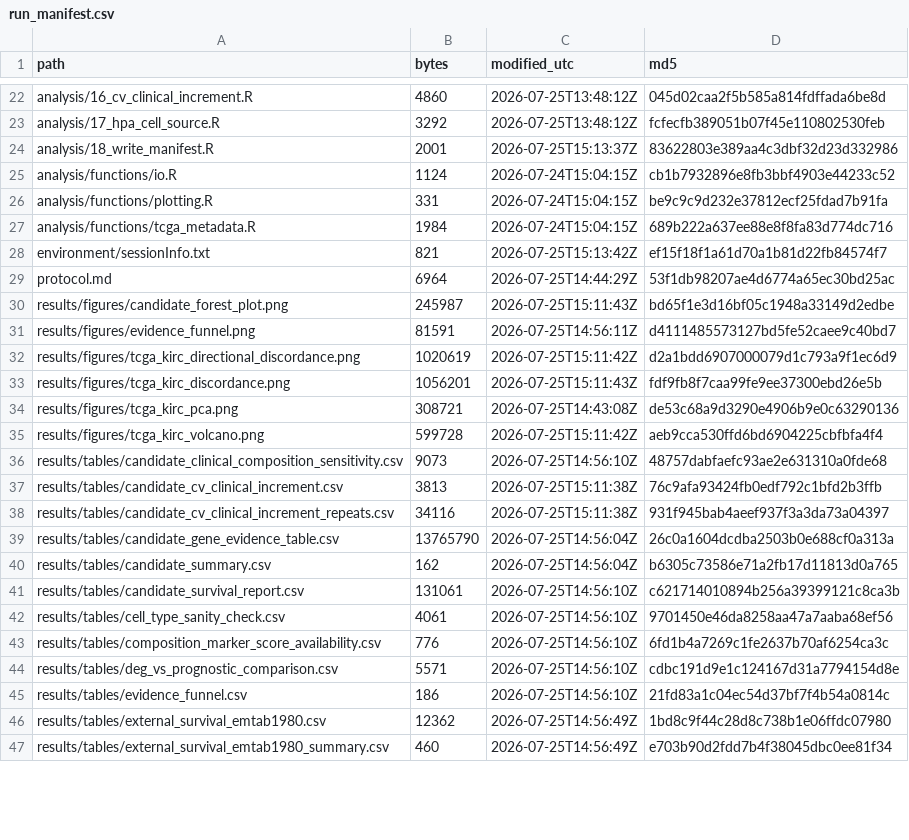
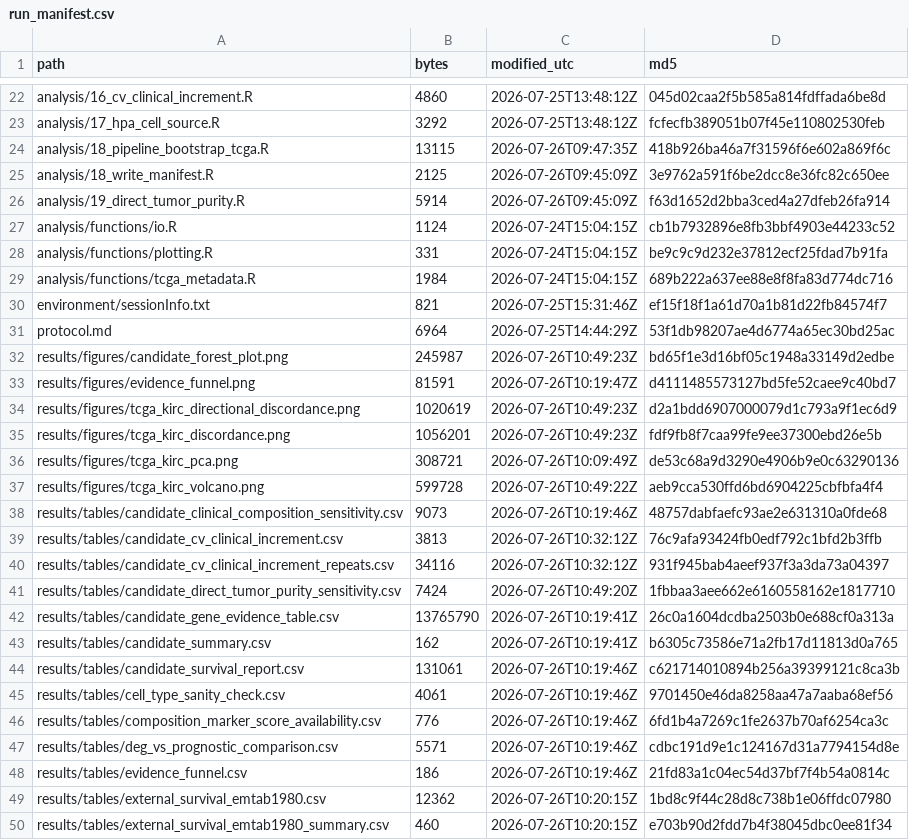
Before and after one commit to ArjunCodess/HYDRA-ccRCC, a CSV file: results/tables/run_manifest.csv, drawn as a sheet; only a part is shown, gaps mark what is left out; the diff covers the shown part only.

Commit message:
refresh validation results

```diff
--- a/results/tables/run_manifest.csv
+++ b/results/tables/run_manifest.csv
@@ -23,3 +23,5 @@ analysis/16_cv_clinical_increment.R,4860,2026-07-25T13:48:12Z,045d02caa2f5b585a8
 analysis/17_hpa_cell_source.R,3292,2026-07-25T13:48:12Z,fcfecfb389051b07f45e110802530feb
-analysis/18_write_manifest.R,2001,2026-07-25T15:13:37Z,83622803e389aa4c3dbf32d23d332986
+analysis/18_pipeline_bootstrap_tcga.R,13115,2026-07-26T09:47:35Z,418b926ba46a7f31596f6e602a869f6c
+analysis/18_write_manifest.R,2125,2026-07-26T09:45:09Z,3e9762a591f6be2dcc8e36fc82c650ee
+analysis/19_direct_tumor_purity.R,5914,2026-07-26T09:45:09Z,f63d1652d2bba3ced4a27dfeb26fa914
 analysis/functions/io.R,1124,2026-07-24T15:04:15Z,cb1b7932896e8fb3bbf4903e44233c52
@@ -27,21 +29,22 @@ analysis/functions/plotting.R,331,2026-07-24T15:04:15Z,be9c9c9d232e37812ecf25fda
 analysis/functions/tcga_metadata.R,1984,2026-07-24T15:04:15Z,689b222a637ee88e8f8fa83d774dc716
-environment/sessionInfo.txt,821,2026-07-25T15:13:42Z,ef15f18f1a61d70a1b81d22fb84574f7
+environment/sessionInfo.txt,821,2026-07-25T15:31:46Z,ef15f18f1a61d70a1b81d22fb84574f7
 protocol.md,6964,2026-07-25T14:44:29Z,53f1db98207ae4d6774a65ec30bd25ac
-results/figures/candidate_forest_plot.png,245987,2026-07-25T15:11:43Z,bd65f1e3d16bf05c1948a33149d2edbe
-results/figures/evidence_funnel.png,81591,2026-07-25T14:56:11Z,d4111485573127bd5fe52caee9c40bd7
-results/figures/tcga_kirc_directional_discordance.png,1020619,2026-07-25T15:11:42Z,d2a1bdd6907000079d1c793a9f1ec6d9
-results/figures/tcga_kirc_discordance.png,1056201,2026-07-25T15:11:43Z,fdf9fb8f7caa99fe9ee37300ebd26e5b
-results/figures/tcga_kirc_pca.png,308721,2026-07-25T14:43:08Z,de53c68a9d3290e4906b9e0c63290136
-results/figures/tcga_kirc_volcano.png,599728,2026-07-25T15:11:42Z,aeb9cca530ffd6bd6904225cbfbfa4f4
-results/tables/candidate_clinical_composition_sensitivity.csv,9073,2026-07-25T14:56:10Z,48757dabfaefc93ae2e631310a0fde68
-results/tables/candidate_cv_clinical_increment.csv,3813,2026-07-25T15:11:38Z,76c9afa93424fb0edf792c1bfd2b3ffb
-results/tables/candidate_cv_clinical_increment_repeats.csv,34116,2026-07-25T15:11:38Z,931f945bab4aeef937f3a3da73a04397
-results/tables/candidate_gene_evidence_table.csv,13765790,2026-07-25T14:56:04Z,26c0a1604dcdba2503b0e688cf0a313a
-results/tables/candidate_summary.csv,162,2026-07-25T14:56:04Z,b6305c73586e71a2fb17d11813d0a765
-results/tables/candidate_survival_report.csv,131061,2026-07-25T14:56:10Z,c621714010894b256a39399121c8ca3b
-results/tables/cell_type_sanity_check.csv,4061,2026-07-25T14:56:10Z,9701450e46da8258aa47a7aaba68ef56
-results/tables/composition_marker_score_availability.csv,776,2026-07-25T14:56:10Z,6fd1b4a7269c1fe2637b70af6254ca3c
-results/tables/deg_vs_prognostic_comparison.csv,5571,2026-07-25T14:56:10Z,cdbc191d9e1c124167d31a7794154d8e
-results/tables/evidence_funnel.csv,186,2026-07-25T14:56:10Z,21fd83a1c04ec54d37bf7f4b54a0814c
-results/tables/external_survival_emtab1980.csv,12362,2026-07-25T14:56:49Z,1bd8c9f44c28d8c738b1e06ffdc07980
-results/tables/external_survival_emtab1980_summary.csv,460,2026-07-25T14:56:49Z,e703b90d2fdd7b4f38045dbc0ee81f34
+results/figures/candidate_forest_plot.png,245987,2026-07-26T10:49:23Z,bd65f1e3d16bf05c1948a33149d2edbe
+results/figures/evidence_funnel.png,81591,2026-07-26T10:19:47Z,d4111485573127bd5fe52caee9c40bd7
+results/figures/tcga_kirc_directional_discordance.png,1020619,2026-07-26T10:49:23Z,d2a1bdd6907000079d1c793a9f1ec6d9
+results/figures/tcga_kirc_discordance.png,1056201,2026-07-26T10:49:23Z,fdf9fb8f7caa99fe9ee37300ebd26e5b
+results/figures/tcga_kirc_pca.png,308721,2026-07-26T10:09:49Z,de53c68a9d3290e4906b9e0c63290136
+results/figures/tcga_kirc_volcano.png,599728,2026-07-26T10:49:22Z,aeb9cca530ffd6bd6904225cbfbfa4f4
+results/tables/candidate_clinical_composition_sensitivity.csv,9073,2026-07-26T10:19:46Z,48757dabfaefc93ae2e631310a0fde68
+results/tables/candidate_cv_clinical_increment.csv,3813,2026-07-26T10:32:12Z,76c9afa93424fb0edf792c1bfd2b3ffb
+results/tables/candidate_cv_clinical_increment_repeats.csv,34116,2026-07-26T10:32:12Z,931f945bab4aeef937f3a3da73a04397
+results/tables/candidate_direct_tumor_purity_sensitivity.csv,7424,2026-07-26T10:49:20Z,1fbbaa3aee662e6160558162e1817710
+results/tables/candidate_gene_evidence_table.csv,13765790,2026-07-26T10:19:41Z,26c0a1604dcdba2503b0e688cf0a313a
+results/tables/candidate_summary.csv,162,2026-07-26T10:19:41Z,b6305c73586e71a2fb17d11813d0a765
+results/tables/candidate_survival_report.csv,131061,2026-07-26T10:19:46Z,c621714010894b256a39399121c8ca3b
+results/tables/cell_type_sanity_check.csv,4061,2026-07-26T10:19:46Z,9701450e46da8258aa47a7aaba68ef56
+results/tables/composition_marker_score_availability.csv,776,2026-07-26T10:19:46Z,6fd1b4a7269c1fe2637b70af6254ca3c
+results/tables/deg_vs_prognostic_comparison.csv,5571,2026-07-26T10:19:46Z,cdbc191d9e1c124167d31a7794154d8e
+results/tables/evidence_funnel.csv,186,2026-07-26T10:19:46Z,21fd83a1c04ec54d37bf7f4b54a0814c
+results/tables/external_survival_emtab1980.csv,12362,2026-07-26T10:20:15Z,1bd8c9f44c28d8c738b1e06ffdc07980
+results/tables/external_survival_emtab1980_summary.csv,460,2026-07-26T10:20:15Z,e703b90d2fdd7b4f38045dbc0ee81f34
```
Also changed, not shown: 6 added rows and 41 edited cells elsewhere in this file, results/tables/source_provenance.csv, 7 other files.
